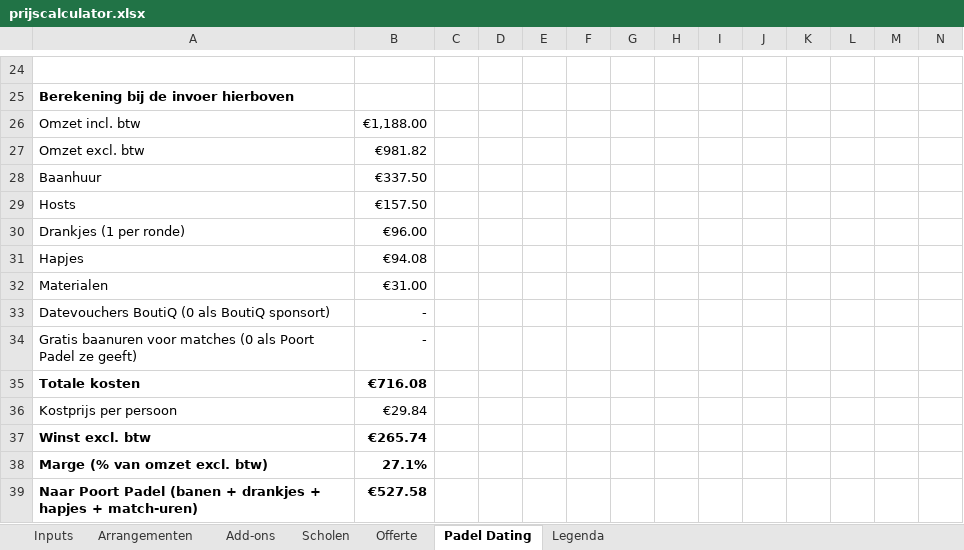
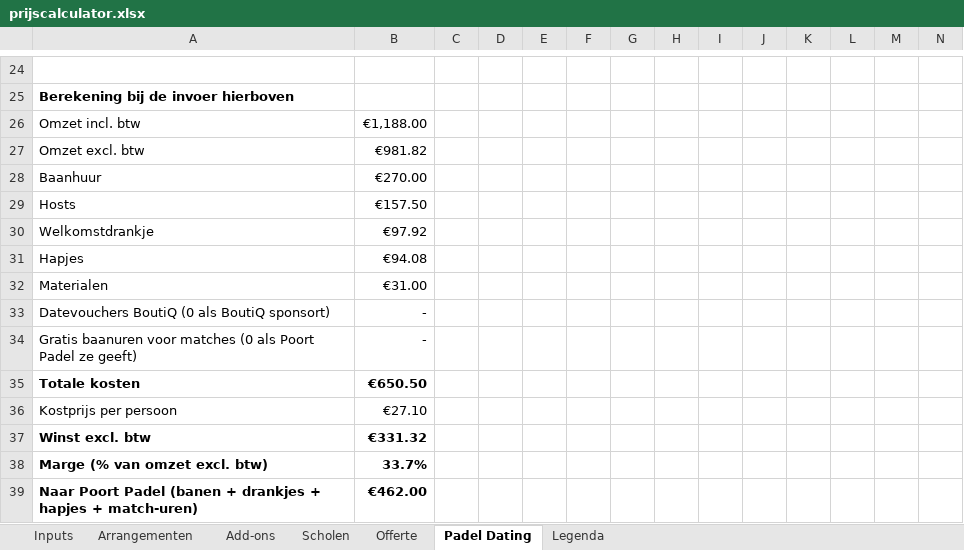
Before and after one commit to ldebruinlars/Event-cliniqs-poort-Padel, an Excel workbook: pricing/prijscalculator.xlsx, sheet Padel Dating, drawn as a sheet; only a part is shown, gaps mark what is left out; values as stored, in another font and other column widths than the file's, no borders; removed rows and columns are numbered as before the commit, all else as after; the diff covers the shown part only; the diff names each change by its address in the sheet, - before the commit and + after, or states it on an @@ line.

```diff
--- a/pricing/prijscalculator.xlsx (sheet Padel Dating)
+++ b/pricing/prijscalculator.xlsx (sheet Padel Dating)
-B28: €337.50
+B28: €270.00
-row 30: Drankjes (1 per ronde) | €96.00
+row 30: Welkomstdrankje | €97.92
-B35: €716.08
+B35: €650.50
-B36: €29.84
+B36: €27.10
-B37: €265.74
+B37: €331.32
-B38: 27.1%
+B38: 33.7%
-B39: €527.58
+B39: €462.00
```
Also changed, not shown: 1 added row and 47 edited cells elsewhere in this sheet, 9 other files.
